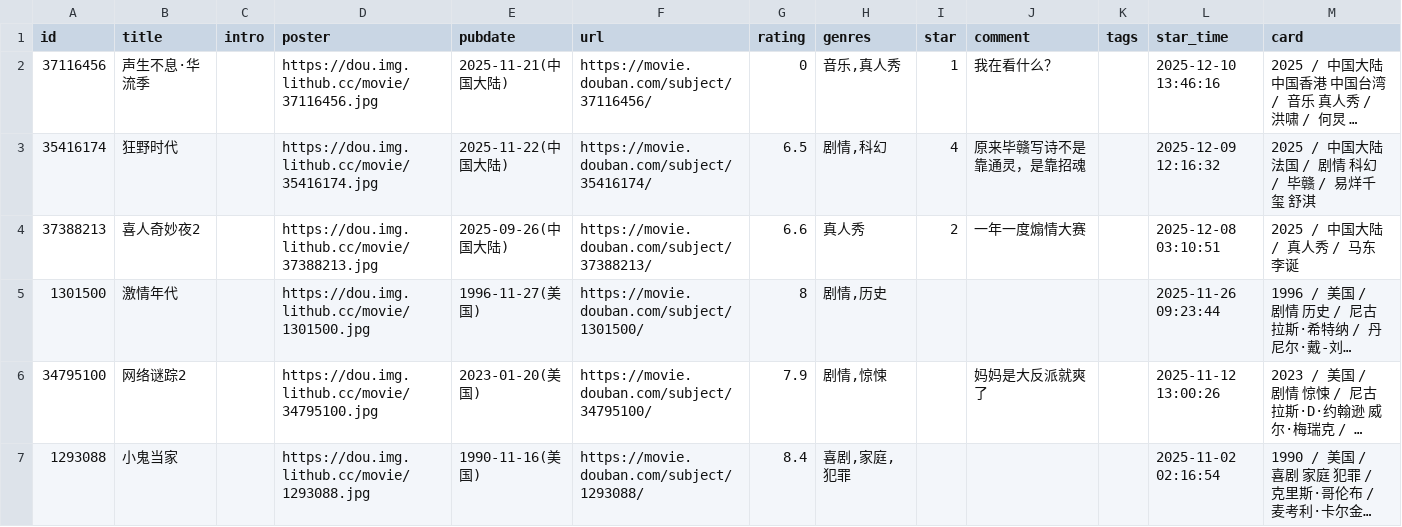
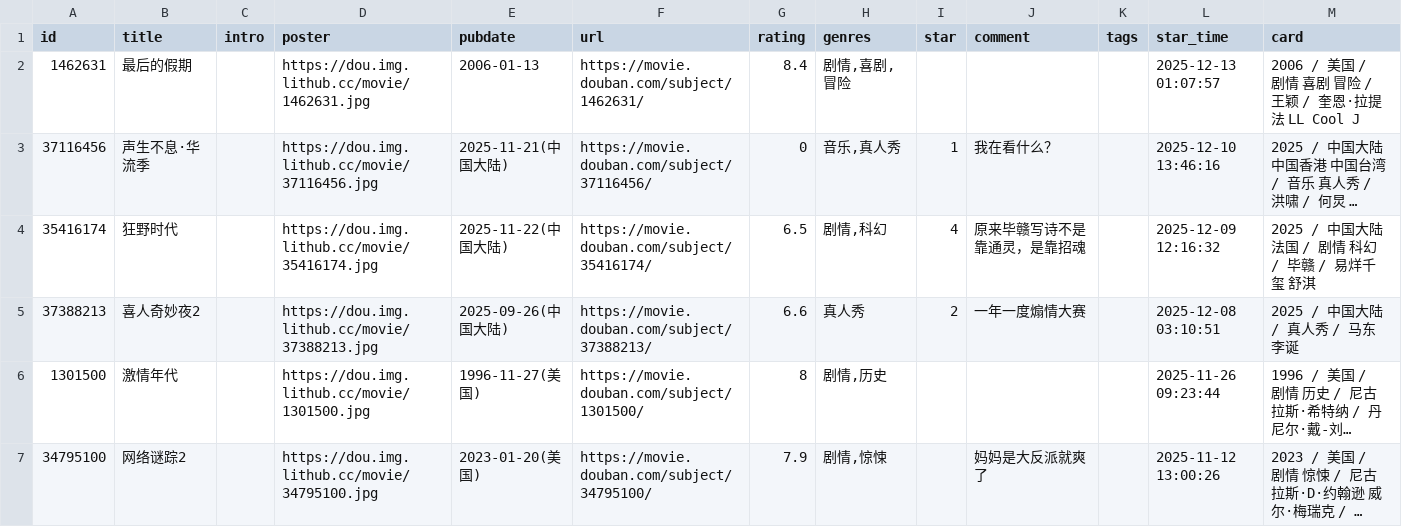
Before and after one commit to zcysxy/doumark-action, a CSV file: data/douban/movie.csv, drawn as a sheet; only a part is shown; the shorter side is filled out with more unchanged rows; long unchanged cells end in …; the diff names each change by its address in the sheet, - before the commit and + after, or states it on an @@ line.

Commit message:
chore: update douban data

```diff
--- a/data/douban/movie.csv
+++ b/data/douban/movie.csv
+row 2: 1462631 | 最后的假期 |  | https://dou.img.lithub.cc/movie/1462631.jpg | 2006-01-13 | https://movie.douban.com/subject/1462631/ | 8.4 | 剧情,喜剧,冒险 |  |  |  | 2025-12-13 01:07:57 | 2006 / 美国 / 剧情 喜剧 冒险 / 王颖 / 奎恩·拉提法 LL Cool J
```
